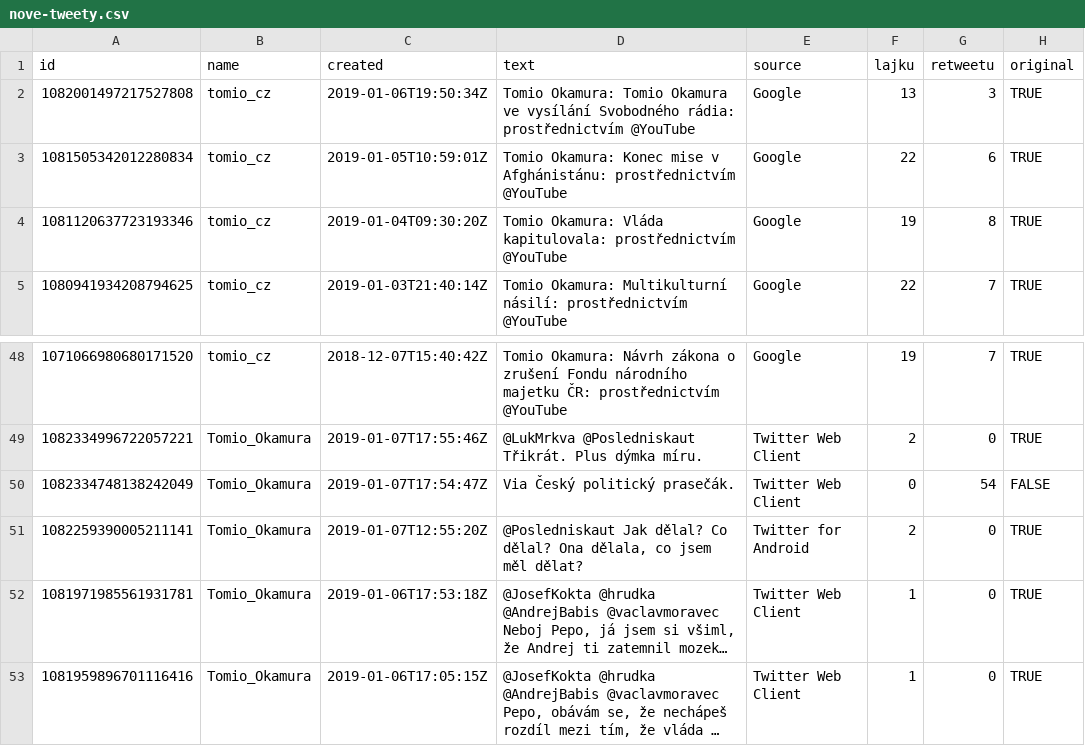
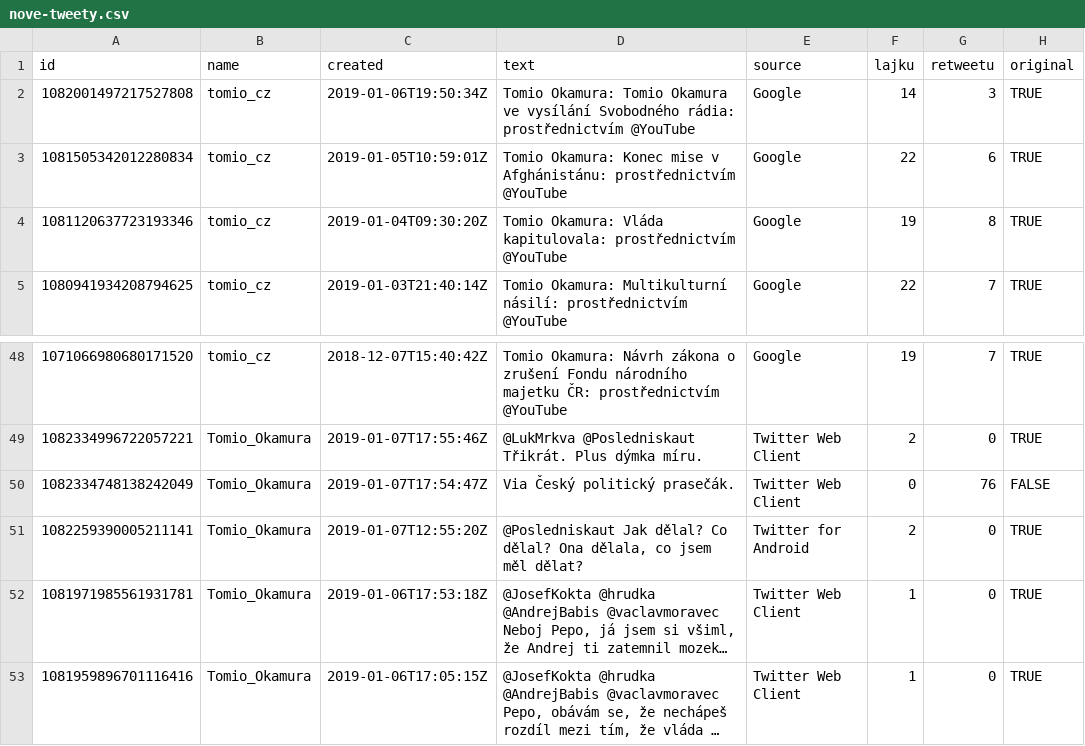
Before and after one commit to jlacko/dos-tomios, a CSV file: data/nove-tweety.csv, drawn as a sheet; only a part is shown, gaps mark what is left out; long unchanged cells end in ….

```diff
--- a/data/nove-tweety.csv
+++ b/data/nove-tweety.csv
@@ -1,3 +1,3 @@
 id,name,created,text,source,lajku,retweetu,original
-1082001497217527808,tomio_cz,2019-01-06T19:50:34Z,Tomio Okamura: Tomio Okamura ve vysílání Svobodného rádia:  prostřednictvím @YouTube,Google,13,3,TRUE
+1082001497217527808,tomio_cz,2019-01-06T19:50:34Z,Tomio Okamura: Tomio Okamura ve vysílání Svobodného rádia:  prostřednictvím @YouTube,Google,14,3,TRUE
 1081505342012280834,tomio_cz,2019-01-05T10:59:01Z,Tomio Okamura: Konec mise v Afghánistánu:  prostřednictvím @YouTube,Google,22,6,TRUE
@@ -49,3 +49,3 @@ id,name,created,text,source,lajku,retweetu,original
 1082334996722057221,Tomio_Okamura,2019-01-07T17:55:46Z,@LukMrkva @Posledniskaut Třikrát. Plus dýmka míru.,Twitter Web Client,2,0,TRUE
-1082334748138242049,Tomio_Okamura,2019-01-07T17:54:47Z,Via Český politický prasečák. ,Twitter Web Client,0,54,FALSE
+1082334748138242049,Tomio_Okamura,2019-01-07T17:54:47Z,Via Český politický prasečák. ,Twitter Web Client,0,76,FALSE
 1082259390005211141,Tomio_Okamura,2019-01-07T12:55:20Z,"@Posledniskaut Jak dělal? Co dělal? Ona dělala, co jsem měl dělat?",Twitter for Android,2,0,TRUE
```
Also changed, not shown: data/nova-slova.csv, data/slovnik.csv, 6 other files.
